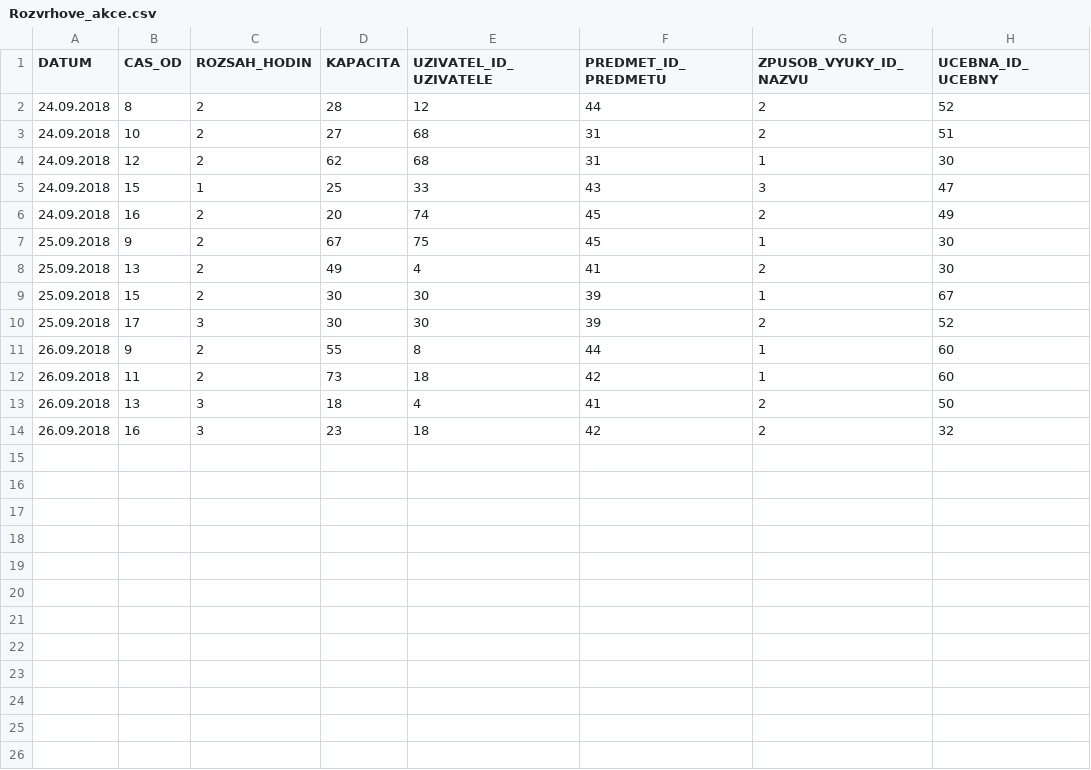
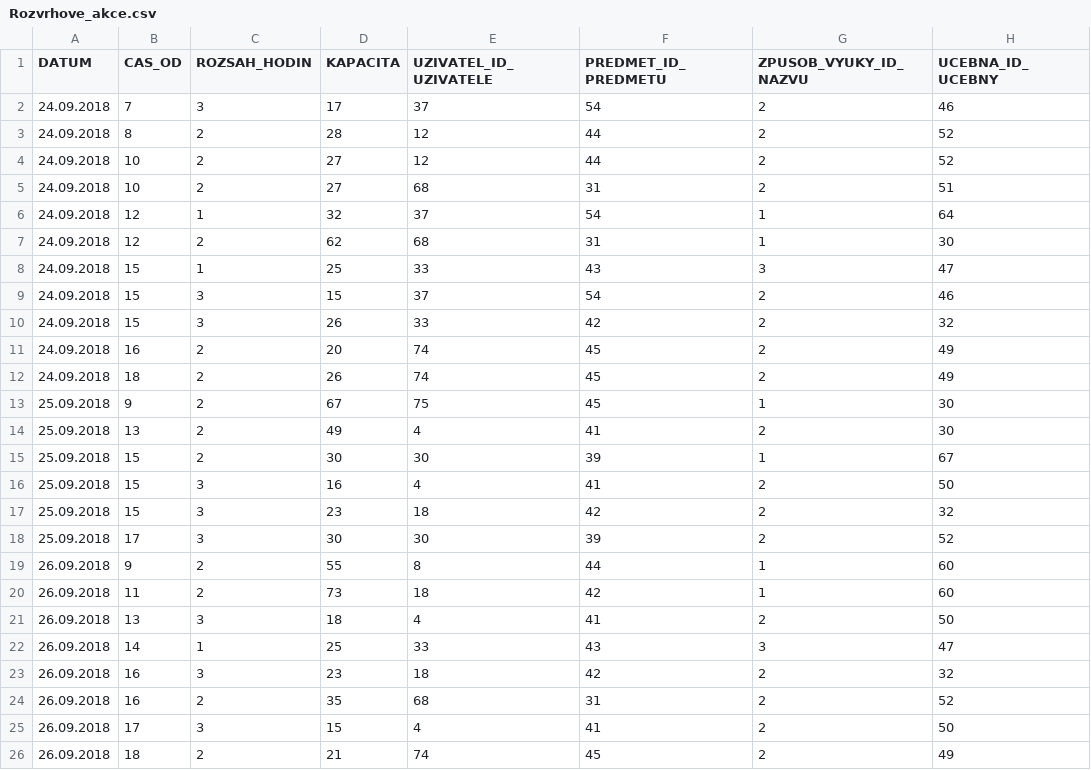
Before and after one commit to KubikJan7/IDAS2_projekt, a CSV file: Data/Rozvrhove_akce.csv, drawn as a sheet; the diff names each change by its address in the sheet, - before the commit and + after, or states it on an @@ line.

Commit message:
přidány rozvhové akce 3. ročníku zimního semestru

```diff
--- a/Data/Rozvrhove_akce.csv
+++ b/Data/Rozvrhove_akce.csv
+row 2: 24.09.2018 | 7 | 3 | 17 | 37 | 54 | 2 | 46
+row 4: 24.09.2018 | 10 | 2 | 27 | 12 | 44 | 2 | 52
+row 6: 24.09.2018 | 12 | 1 | 32 | 37 | 54 | 1 | 64
+row 9: 24.09.2018 | 15 | 3 | 15 | 37 | 54 | 2 | 46
+row 10: 24.09.2018 | 15 | 3 | 26 | 33 | 42 | 2 | 32
+row 12: 24.09.2018 | 18 | 2 | 26 | 74 | 45 | 2 | 49
+row 16: 25.09.2018 | 15 | 3 | 16 | 4 | 41 | 2 | 50
+row 17: 25.09.2018 | 15 | 3 | 23 | 18 | 42 | 2 | 32
+row 22: 26.09.2018 | 14 | 1 | 25 | 33 | 43 | 3 | 47
+row 24: 26.09.2018 | 16 | 2 | 35 | 68 | 31 | 2 | 52
+row 25: 26.09.2018 | 17 | 3 | 15 | 4 | 41 | 2 | 50
+row 26: 26.09.2018 | 18 | 2 | 21 | 74 | 45 | 2 | 49
```
